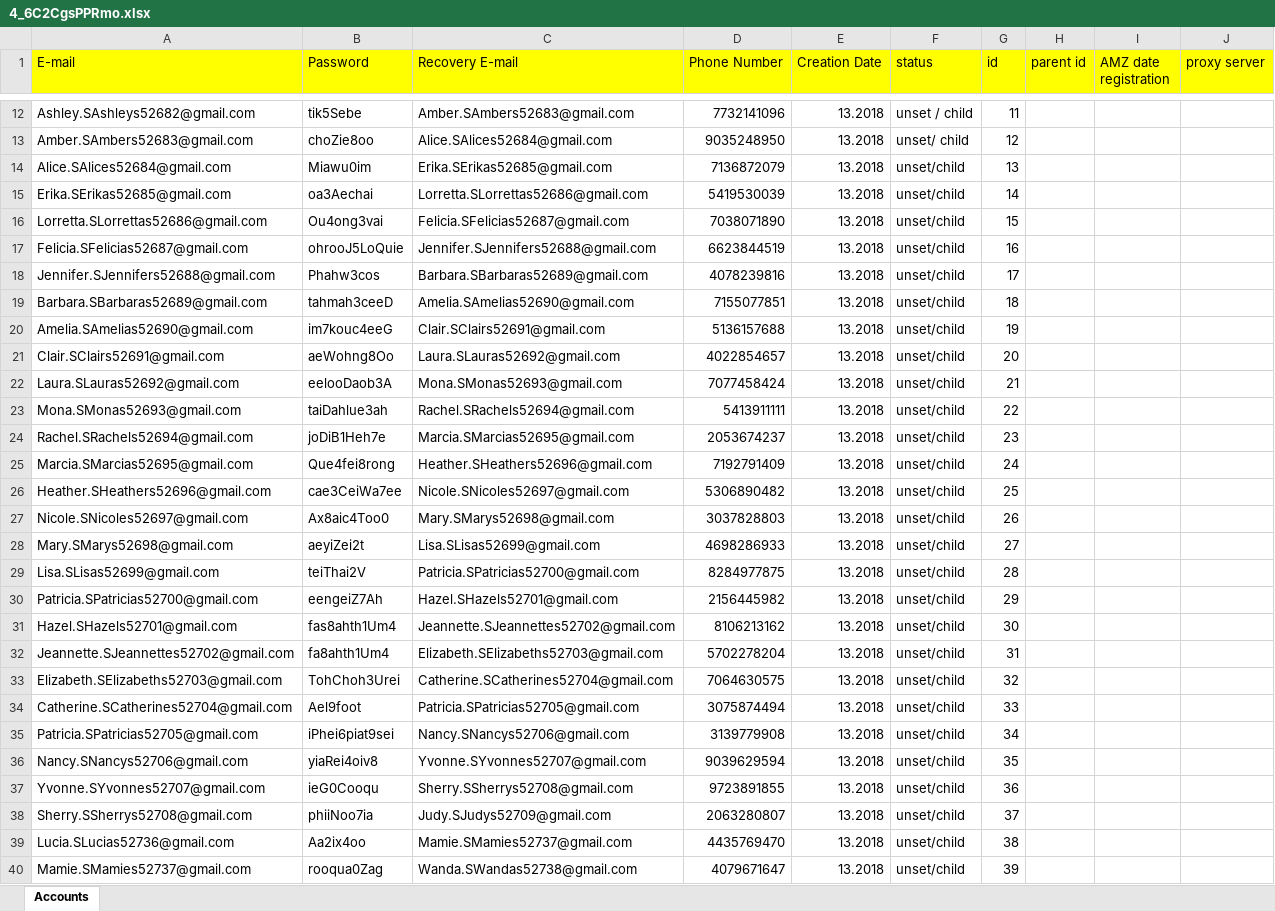
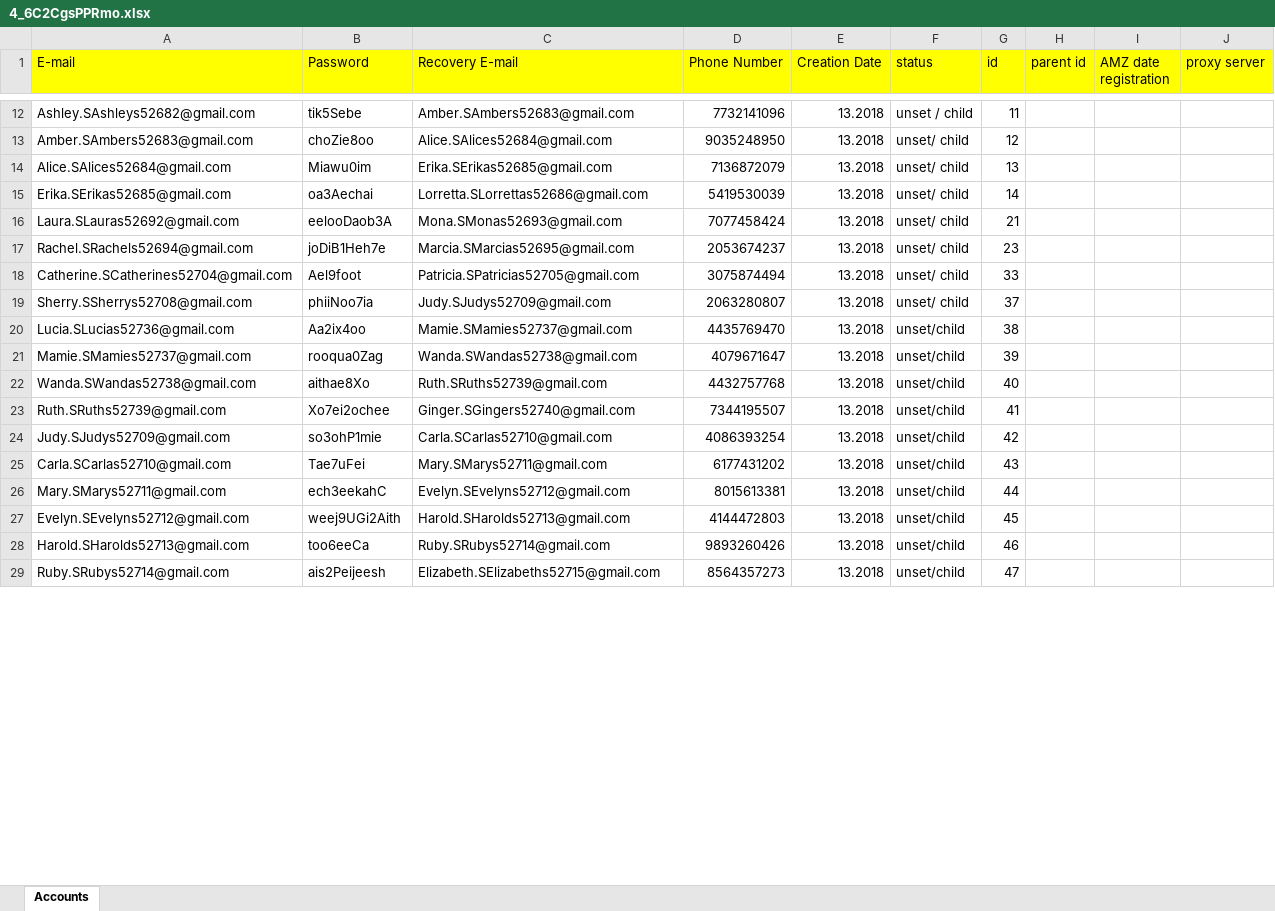
Before and after one commit to dio-dev/amazon, an Excel workbook: 4_6C2CgsPPRmo.xlsx, sheet Accounts, drawn as a sheet; only a part is shown, gaps mark what is left out; the shorter side is filled out with more unchanged rows; values as stored, in another font and other column widths than the file's, no borders; removed rows and columns are numbered as before the commit, all else as after; the diff covers the shown part only; the diff names each change by its address in the sheet, - before the commit and + after, or states it on an @@ line.

```diff
--- a/4_6C2CgsPPRmo.xlsx (sheet Accounts)
+++ b/4_6C2CgsPPRmo.xlsx (sheet Accounts)
-F14:F15 (status): unset/child
+F14:F15 (status): unset/ child
-row 16: Lorretta.SLorrettas52686@gmail.com | Ou4ong3vai | Felicia.SFelicias52687@gmail.com | 7038071890 | 13.2018 | unset/child | 15
-row 17: Felicia.SFelicias52687@gmail.com | ohrooJ5LoQuie | Jennifer.SJennifers52688@gmail.com | 6623844519 | 13.2018 | unset/child | 16
-row 18: Jennifer.SJennifers52688@gmail.com | Phahw3cos | Barbara.SBarbaras52689@gmail.com | 4078239816 | 13.2018 | unset/child | 17
-row 19: Barbara.SBarbaras52689@gmail.com | tahmah3ceeD | Amelia.SAmelias52690@gmail.com | 7155077851 | 13.2018 | unset/child | 18
-row 20: Amelia.SAmelias52690@gmail.com | im7kouc4eeG | Clair.SClairs52691@gmail.com | 5136157688 | 13.2018 | unset/child | 19
-row 21: Clair.SClairs52691@gmail.com | aeWohng8Oo | Laura.SLauras52692@gmail.com | 4022854657 | 13.2018 | unset/child | 20
-F16 (status): unset/child
+F16 (status): unset/ child
-row 23: Mona.SMonas52693@gmail.com | taiDahlue3ah | Rachel.SRachels52694@gmail.com | 5413911111 | 13.2018 | unset/child | 22
-F17 (status): unset/child
+F17 (status): unset/ child
-row 25: Marcia.SMarcias52695@gmail.com | Que4fei8rong | Heather.SHeathers52696@gmail.com | 7192791409 | 13.2018 | unset/child | 24
-row 26: Heather.SHeathers52696@gmail.com | cae3CeiWa7ee | Nicole.SNicoles52697@gmail.com | 5306890482 | 13.2018 | unset/child | 25
-row 27: Nicole.SNicoles52697@gmail.com | Ax8aic4Too0 | Mary.SMarys52698@gmail.com | 3037828803 | 13.2018 | unset/child | 26
-row 28: Mary.SMarys52698@gmail.com | aeyiZei2t | Lisa.SLisas52699@gmail.com | 4698286933 | 13.2018 | unset/child | 27
-row 29: Lisa.SLisas52699@gmail.com | teiThai2V | Patricia.SPatricias52700@gmail.com | 8284977875 | 13.2018 | unset/child | 28
-row 30: Patricia.SPatricias52700@gmail.com | eengeiZ7Ah | Hazel.SHazels52701@gmail.com | 2156445982 | 13.2018 | unset/child | 29
-row 31: Hazel.SHazels52701@gmail.com | fas8ahth1Um4 | Jeannette.SJeannettes52702@gmail.com | 8106213162 | 13.2018 | unset/child | 30
-row 32: Jeannette.SJeannettes52702@gmail.com | fa8ahth1Um4 | Elizabeth.SElizabeths52703@gmail.com | 5702278204 | 13.2018 | unset/child | 31
-row 33: Elizabeth.SElizabeths52703@gmail.com | TohChoh3Urei | Catherine.SCatherines52704@gmail.com | 7064630575 | 13.2018 | unset/child | 32
-F18 (status): unset/child
+F18 (status): unset/ child
-row 35: Patricia.SPatricias52705@gmail.com | iPhei6piat9sei | Nancy.SNancys52706@gmail.com | 3139779908 | 13.2018 | unset/child | 34
-row 36: Nancy.SNancys52706@gmail.com | yiaRei4oiv8 | Yvonne.SYvonnes52707@gmail.com | 9039629594 | 13.2018 | unset/child | 35
-row 37: Yvonne.SYvonnes52707@gmail.com | ieG0Cooqu | Sherry.SSherrys52708@gmail.com | 9723891855 | 13.2018 | unset/child | 36
-F19 (status): unset/child
+F19 (status): unset/ child
```
Also changed, not shown: 4 added rows and cell formats elsewhere in this sheet, 5 other files.
